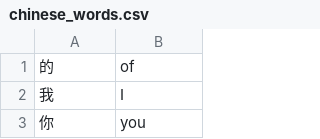
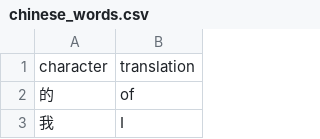
Before and after one commit to terryszhou/100-days-of-code-python, a CSV file: 31/data/chinese_words.csv, drawn as a sheet; only a part is shown; the shorter side is filled out with more unchanged rows; the diff names each change by its address in the sheet, - before the commit and + after, or states it on an @@ line.

Commit message:
Dictionary csv data added, randomized word function added.

```diff
--- a/31/data/chinese_words.csv
+++ b/31/data/chinese_words.csv
+row 1: character | translation
```
Also changed, not shown: 5 other files.
